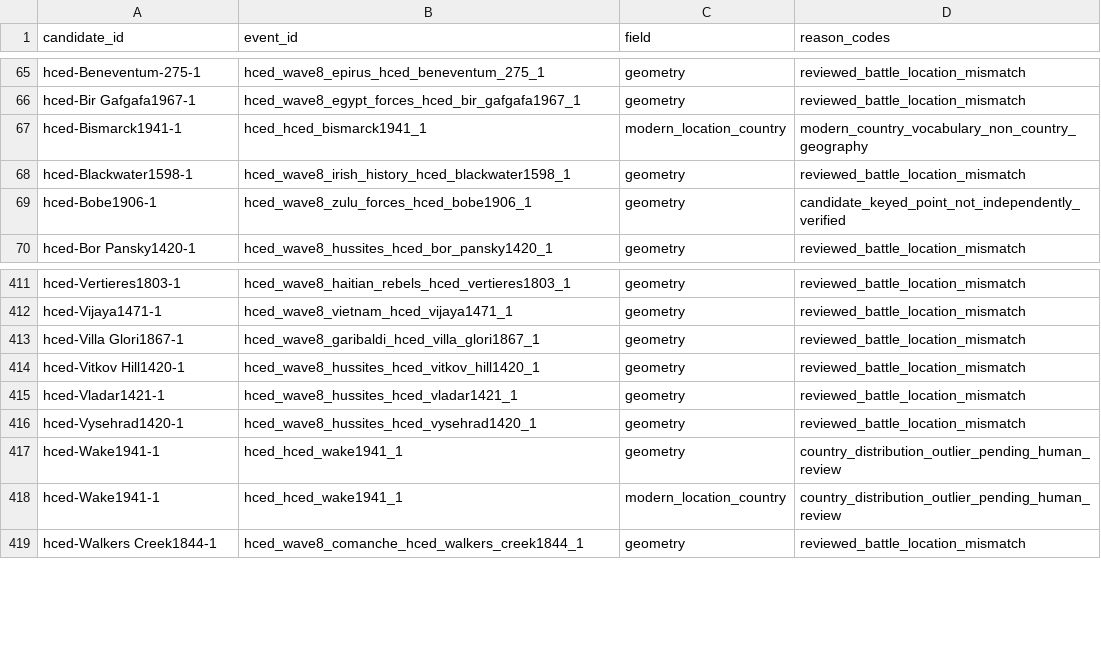
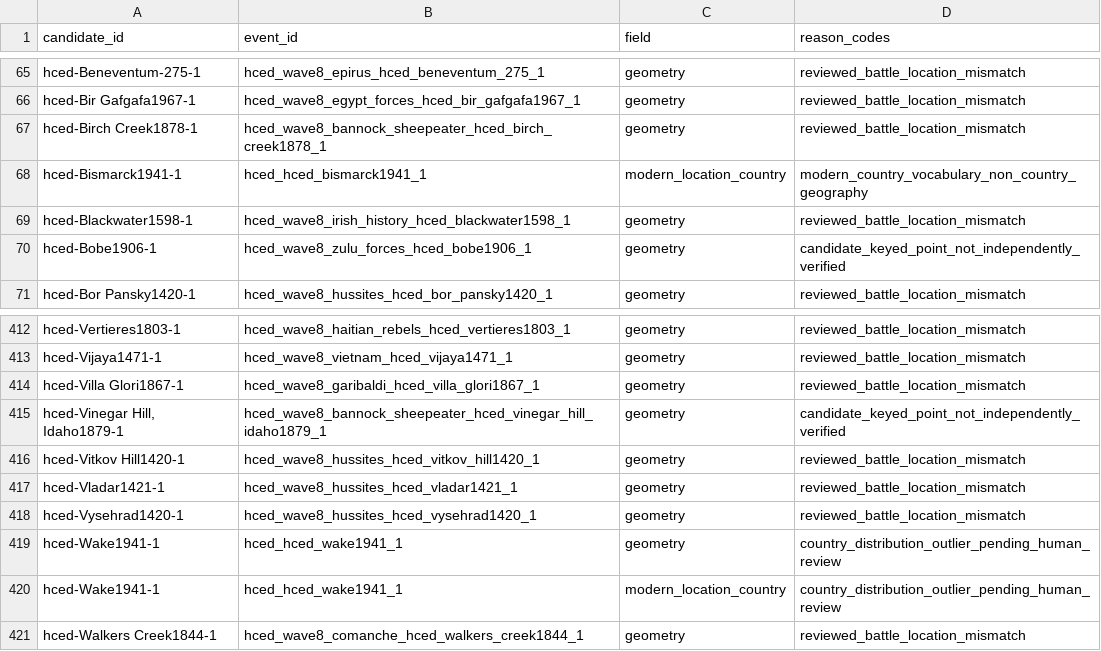
Before and after one commit to TylerJForstrom/Military-ELO-System, a TSV file: data/policy/hced-location-quarantine.tsv, drawn as a sheet; only a part is shown, gaps mark what is left out.

Commit message:
Promote Bannock and Sheepeater battles

```diff
--- a/data/policy/hced-location-quarantine.tsv
+++ b/data/policy/hced-location-quarantine.tsv
@@ -66,2 +66,3 @@ hced-Beneventum-275-1	hced_wave8_epirus_hced_beneventum_275_1	geometry	reviewed_
 hced-Bir Gafgafa1967-1	hced_wave8_egypt_forces_hced_bir_gafgafa1967_1	geometry	reviewed_battle_location_mismatch
+hced-Birch Creek1878-1	hced_wave8_bannock_sheepeater_hced_birch_creek1878_1	geometry	reviewed_battle_location_mismatch
 hced-Bismarck1941-1	hced_hced_bismarck1941_1	modern_location_country	modern_country_vocabulary_non_country_geography
@@ -413,2 +414,3 @@ hced-Vijaya1471-1	hced_wave8_vietnam_hced_vijaya1471_1	geometry	reviewed_battle_
 hced-Villa Glori1867-1	hced_wave8_garibaldi_hced_villa_glori1867_1	geometry	reviewed_battle_location_mismatch
+hced-Vinegar Hill, Idaho1879-1	hced_wave8_bannock_sheepeater_hced_vinegar_hill_idaho1879_1	geometry	candidate_keyed_point_not_independently_verified
 hced-Vitkov Hill1420-1	hced_wave8_hussites_hced_vitkov_hill1420_1	geometry	reviewed_battle_location_mismatch
```
Also changed, not shown: 16 other files.
